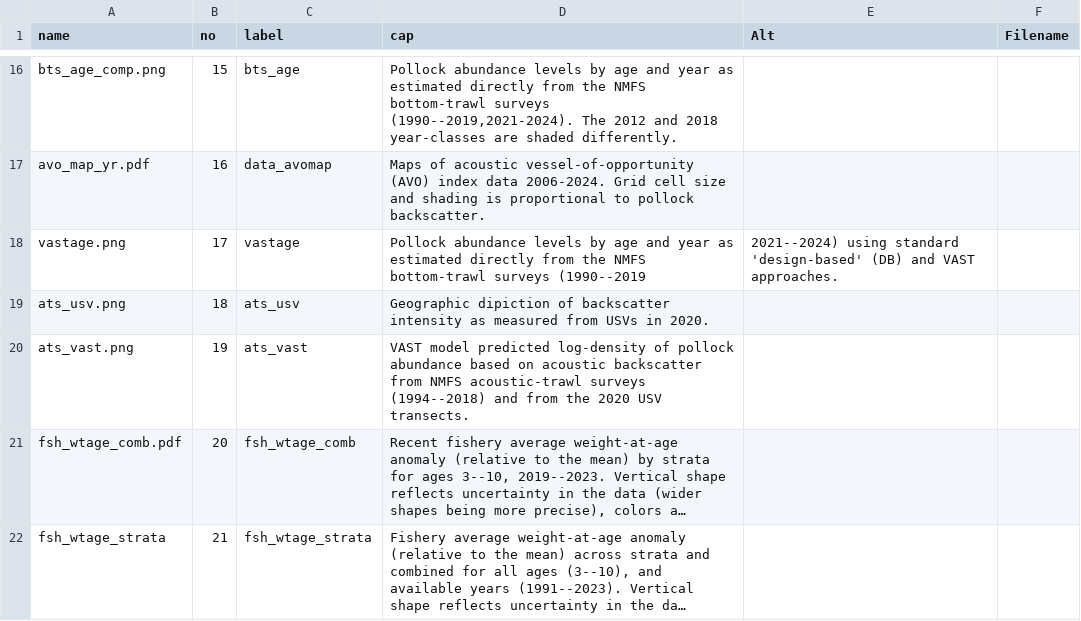
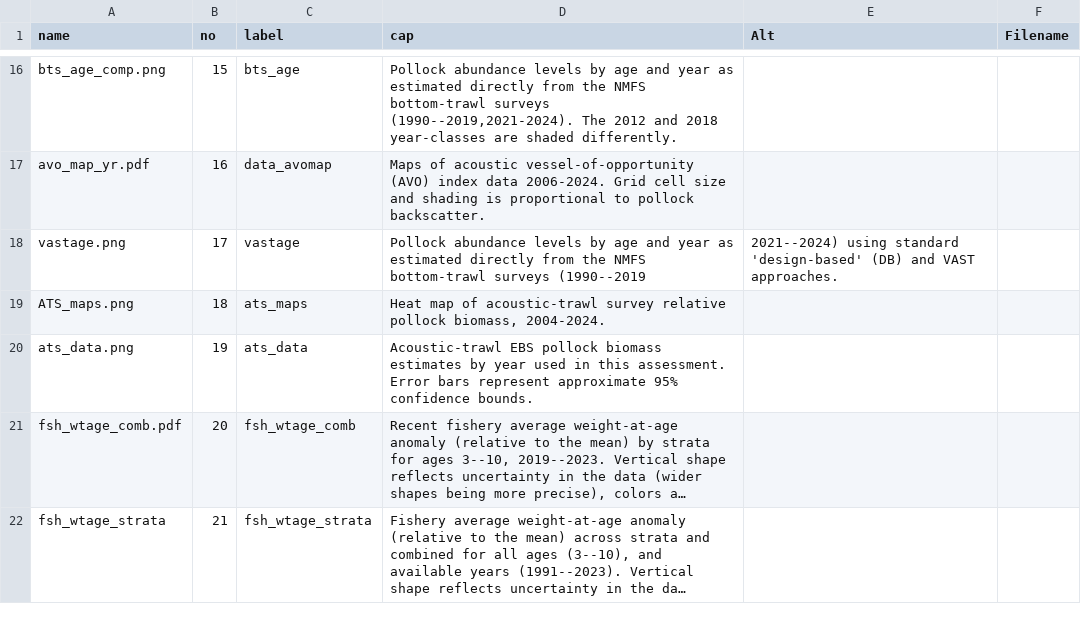
Before and after one commit to afsc-assessments/ebs_pollock_safe, a CSV file: doc/data/fig_captions.csv, drawn as a sheet; only a part is shown, gaps mark what is left out; long unchanged cells end in …; removed rows and columns are numbered as before the commit, all else as after; the diff names each change by its address in the sheet, - before the commit and + after, or states it on an @@ line.

```diff
--- a/doc/data/fig_captions.csv
+++ b/doc/data/fig_captions.csv
-row 19: ats_usv.png | 18 | ats_usv | Geographic dipiction of backscatter intensity as measured from USVs in 2020.
+row 19: ATS_maps.png | 18 | ats_maps | Heat map of acoustic-trawl survey relative pollock biomass, 2004-2024.
-A20 (name): ats_vast.png
+A20 (name): ats_data.png
-C20 (label): ats_vast
+C20 (label): ats_data
-D20 (cap): VAST model predicted log-density of pollock abundance based on acoustic backscatter from NMFS acoustic-trawl surveys (1994--2018) and from the 2020 USV transects.
+D20 (cap): Acoustic-trawl EBS pollock biomass estimates by year used in this assessment. Error bars represent approximate 95% confidence bounds.
```
Also changed, not shown: 9 other files.
